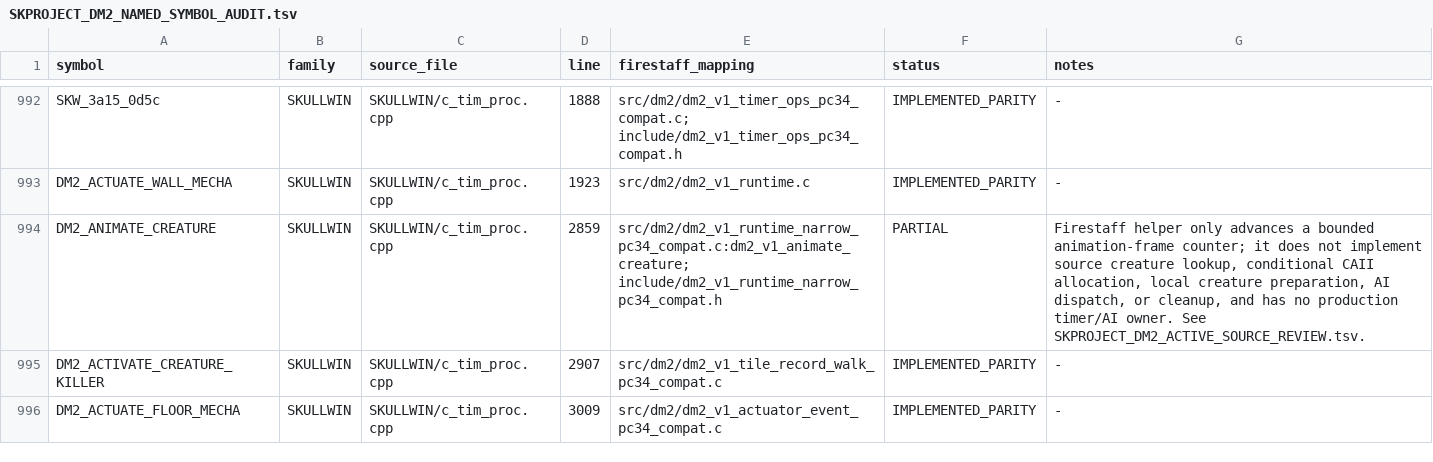
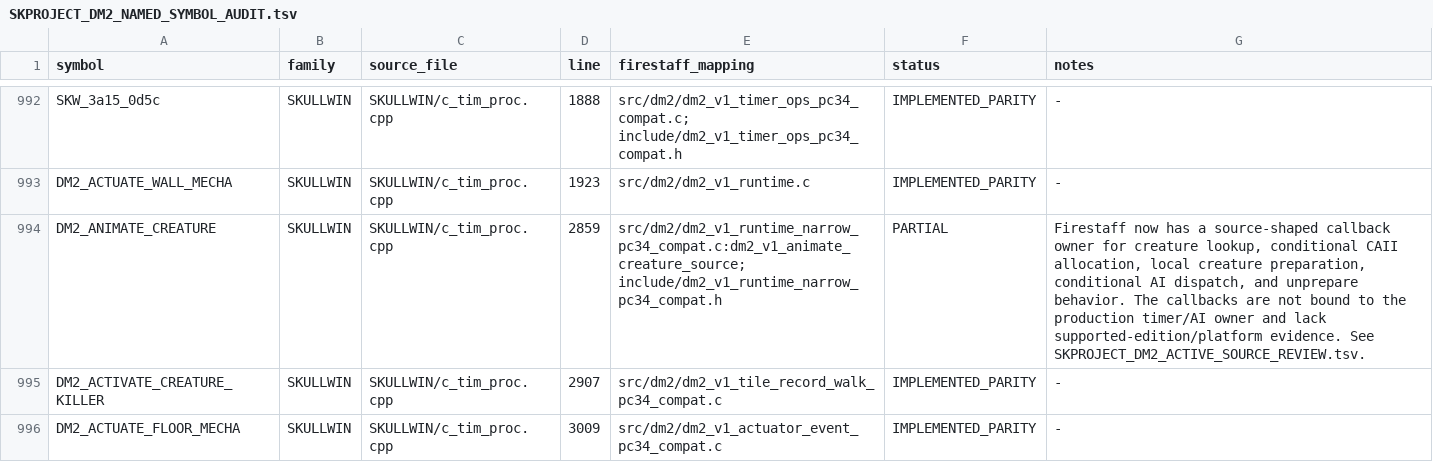
Before and after one commit to yeager/firestaff, a TSV file: docs/reference/audits/SKPROJECT_DM2_NAMED_SYMBOL_AUDIT.tsv, drawn as a sheet; only a part is shown, gaps mark what is left out.

```diff
--- a/docs/reference/audits/SKPROJECT_DM2_NAMED_SYMBOL_AUDIT.tsv
+++ b/docs/reference/audits/SKPROJECT_DM2_NAMED_SYMBOL_AUDIT.tsv
@@ -993,3 +993,3 @@ SKW_3a15_0d5c	SKULLWIN	SKULLWIN/c_tim_proc.cpp	1888	src/dm2/dm2_v1_timer_ops_pc3
 DM2_ACTUATE_WALL_MECHA	SKULLWIN	SKULLWIN/c_tim_proc.cpp	1923	src/dm2/dm2_v1_runtime.c	IMPLEMENTED_PARITY	-
-DM2_ANIMATE_CREATURE	SKULLWIN	SKULLWIN/c_tim_proc.cpp	2859	src/dm2/dm2_v1_runtime_narrow_pc34_compat.c:dm2_v1_animate_creature; include/dm2_v1_runtime_narrow_pc34_compat.h	PARTIAL	Firestaff helper only advances a bounded animation-frame counter; it does not implement source creature lookup, conditional CAII allocation, local creature preparation, AI dispatch, or cleanup, and has no production timer/AI owner. See SKPROJECT_DM2_ACTIVE_SOURCE_REVIEW.tsv.
+DM2_ANIMATE_CREATURE	SKULLWIN	SKULLWIN/c_tim_proc.cpp	2859	src/dm2/dm2_v1_runtime_narrow_pc34_compat.c:dm2_v1_animate_creature_source; include/dm2_v1_runtime_narrow_pc34_compat.h	PARTIAL	Firestaff now has a source-shaped callback owner for creature lookup, conditional CAII allocation, local creature preparation, conditional AI dispatch, and unprepare behavior. The callbacks are not bound to the production timer/AI owner and lack supported-edition/platform evidence. See SKPROJECT_DM2_ACTIVE_SOURCE_REVIEW.tsv.
 DM2_ACTIVATE_CREATURE_KILLER	SKULLWIN	SKULLWIN/c_tim_proc.cpp	2907	src/dm2/dm2_v1_tile_record_walk_pc34_compat.c	IMPLEMENTED_PARITY	-
```
Also changed, not shown: docs/reference/audits/SKPROJECT_DM2_ACTIVE_SOURCE_REVIEW.tsv, 3 other files.
